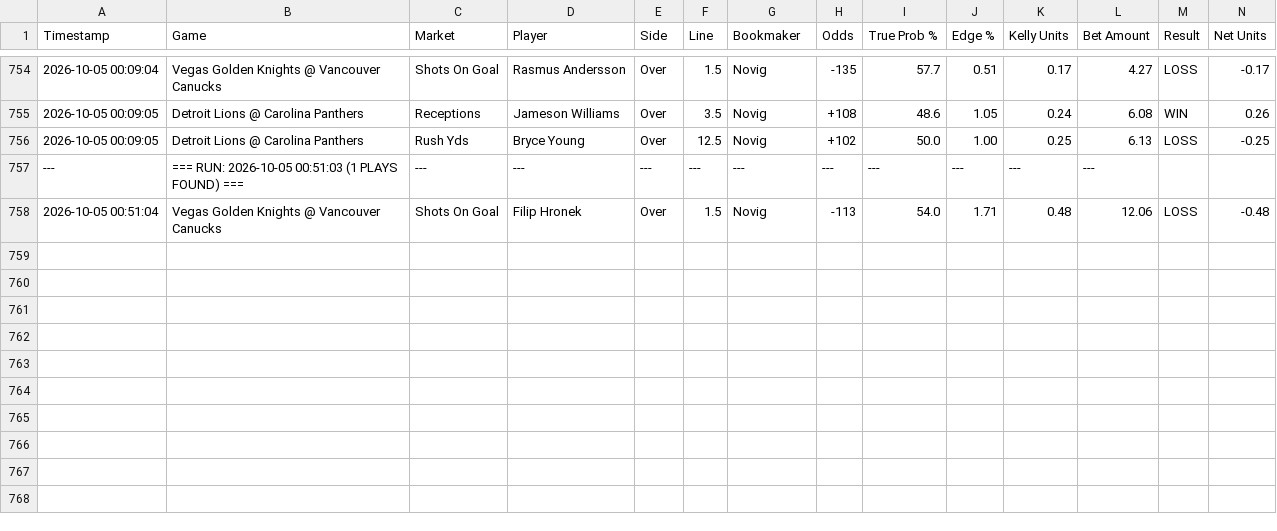
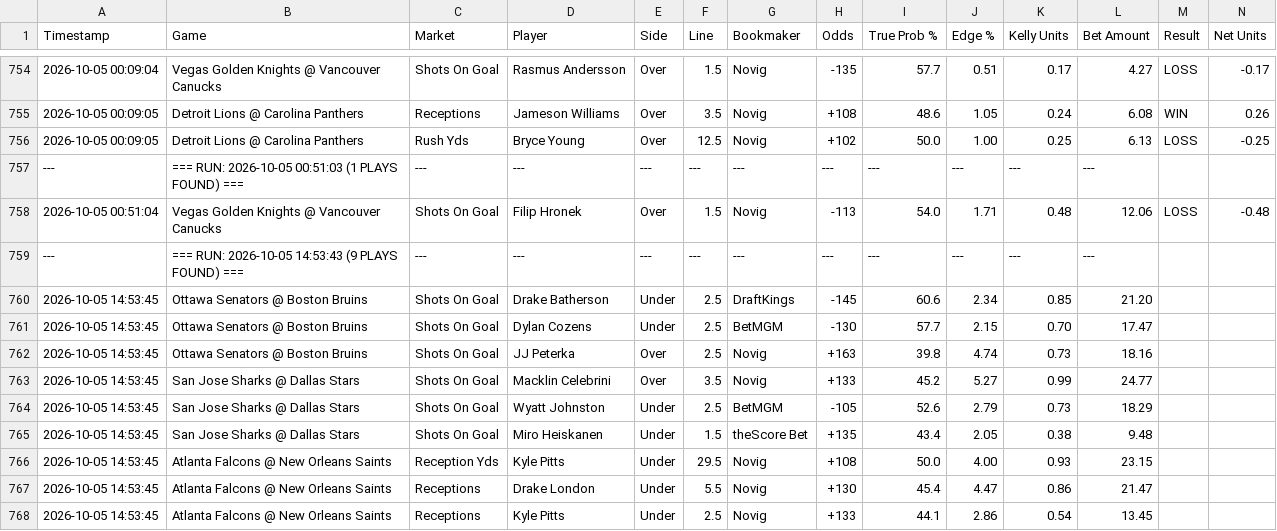
Before and after one commit to matthewmehl14-glitch/fanduel-devig-machine, a CSV file: ev_plays_log.csv, drawn as a sheet; only a part is shown, gaps mark what is left out.

Commit message:
Auto-log new EV plays

```diff
--- a/ev_plays_log.csv
+++ b/ev_plays_log.csv
@@ -758 +758,11 @@ Timestamp,Game,Market,Player,Side,Line,Bookmaker,Odds,True Prob %,Edge %,Kelly U
 2026-10-05 00:51:04,Vegas Golden Knights @ Vancouver Canucks,Shots On Goal,Filip Hronek,Over,1.5,Novig,-113,54.0,1.71,0.48,12.06,LOSS,-0.48
+---,=== RUN: 2026-10-05 14:53:43 (9 PLAYS FOUND) ===,---,---,---,---,---,---,---,---,---,---
+2026-10-05 14:53:45,Ottawa Senators @ Boston Bruins,Shots On Goal,Drake Batherson,Under,2.5,DraftKings,-145,60.6,2.34,0.85,21.20
+2026-10-05 14:53:45,Ottawa Senators @ Boston Bruins,Shots On Goal,Dylan Cozens,Under,2.5,BetMGM,-130,57.7,2.15,0.70,17.47
+2026-10-05 14:53:45,Ottawa Senators @ Boston Bruins,Shots On Goal,JJ Peterka,Over,2.5,Novig,+163,39.8,4.74,0.73,18.16
+2026-10-05 14:53:45,San Jose Sharks @ Dallas Stars,Shots On Goal,Macklin Celebrini,Over,3.5,Novig,+133,45.2,5.27,0.99,24.77
+2026-10-05 14:53:45,San Jose Sharks @ Dallas Stars,Shots On Goal,Wyatt Johnston,Under,2.5,BetMGM,-105,52.6,2.79,0.73,18.29
+2026-10-05 14:53:45,San Jose Sharks @ Dallas Stars,Shots On Goal,Miro Heiskanen,Under,1.5,theScore Bet,+135,43.4,2.05,0.38,9.48
+2026-10-05 14:53:45,Atlanta Falcons @ New Orleans Saints,Reception Yds,Kyle Pitts,Under,29.5,Novig,+108,50.0,4.00,0.93,23.15
+2026-10-05 14:53:45,Atlanta Falcons @ New Orleans Saints,Receptions,Drake London,Under,5.5,Novig,+130,45.4,4.47,0.86,21.47
+2026-10-05 14:53:45,Atlanta Falcons @ New Orleans Saints,Receptions,Kyle Pitts,Under,2.5,Novig,+133,44.1,2.86,0.54,13.45
```
